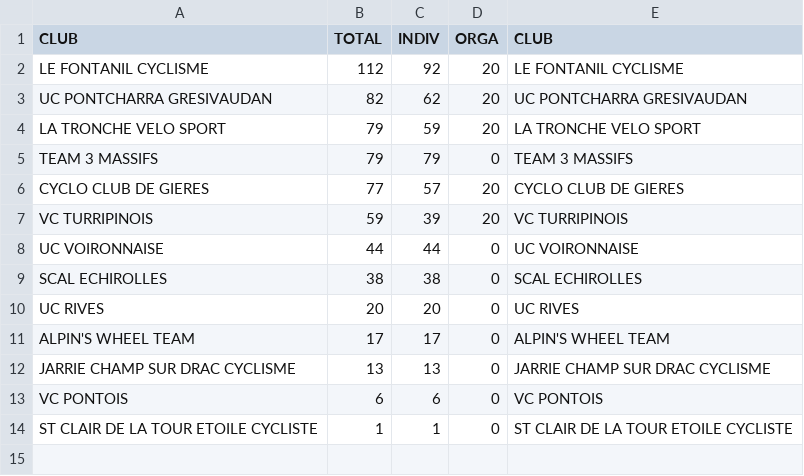
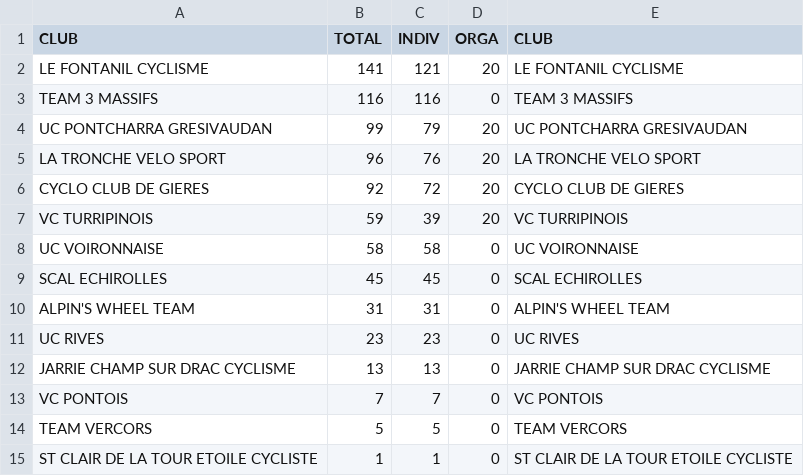
Before and after one commit to TimoWintz/challenge-ufolep, a CSV file: clubs.csv, drawn as a sheet.

```diff
--- a/clubs.csv
+++ b/clubs.csv
@@ -1,14 +1,15 @@
 CLUB,TOTAL,INDIV,ORGA,CLUB
-LE FONTANIL CYCLISME,112,92,20,LE FONTANIL CYCLISME
-UC PONTCHARRA GRESIVAUDAN,82,62,20,UC PONTCHARRA GRESIVAUDAN
-LA TRONCHE VELO SPORT,79,59,20,LA TRONCHE VELO SPORT
-TEAM 3 MASSIFS,79,79,0,TEAM 3 MASSIFS
-CYCLO CLUB DE GIERES,77,57,20,CYCLO CLUB DE GIERES
+LE FONTANIL CYCLISME,141,121,20,LE FONTANIL CYCLISME
+TEAM 3 MASSIFS,116,116,0,TEAM 3 MASSIFS
+UC PONTCHARRA GRESIVAUDAN,99,79,20,UC PONTCHARRA GRESIVAUDAN
+LA TRONCHE VELO SPORT,96,76,20,LA TRONCHE VELO SPORT
+CYCLO CLUB DE GIERES,92,72,20,CYCLO CLUB DE GIERES
 VC TURRIPINOIS,59,39,20,VC TURRIPINOIS
-UC VOIRONNAISE,44,44,0,UC VOIRONNAISE
-SCAL ECHIROLLES,38,38,0,SCAL ECHIROLLES
-UC RIVES,20,20,0,UC RIVES
-ALPIN'S WHEEL TEAM,17,17,0,ALPIN'S WHEEL TEAM
+UC VOIRONNAISE,58,58,0,UC VOIRONNAISE
+SCAL ECHIROLLES,45,45,0,SCAL ECHIROLLES
+ALPIN'S WHEEL TEAM,31,31,0,ALPIN'S WHEEL TEAM
+UC RIVES,23,23,0,UC RIVES
 JARRIE CHAMP SUR DRAC CYCLISME,13,13,0,JARRIE CHAMP SUR DRAC CYCLISME
-VC PONTOIS,6,6,0,VC PONTOIS
+VC PONTOIS,7,7,0,VC PONTOIS
+TEAM VERCORS,5,5,0,TEAM VERCORS
 ST CLAIR DE LA TOUR ETOILE CYCLISTE,1,1,0,ST CLAIR DE LA TOUR ETOILE CYCLISTE
```
Also changed, not shown: challenge_ufolep_backend/courses/courses.csv, points.csv, 13 other files.
